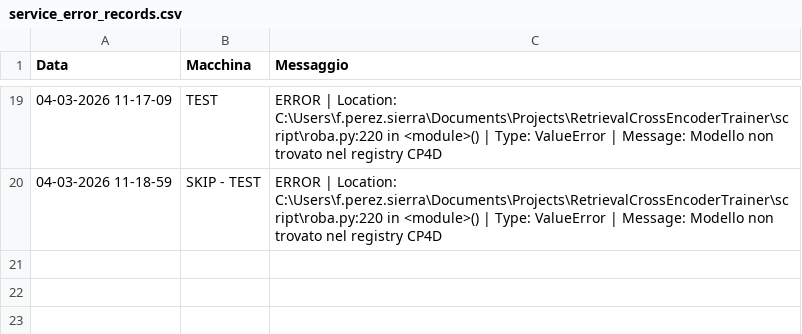
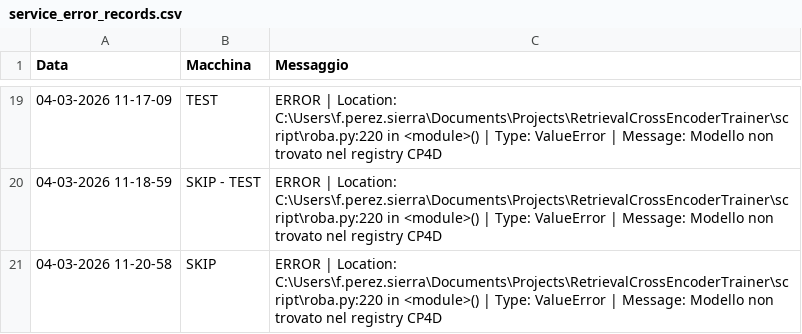
Before and after one commit to SkipAlarm/SkipAutomationAlarm, a CSV file: service_error_records.csv, drawn as a sheet; only a part is shown, gaps mark what is left out.

Commit message:
Server error logged from SKIP

```diff
--- a/service_error_records.csv
+++ b/service_error_records.csv
@@ -20 +20,2 @@ Data, Macchina, Messaggio
 04-03-2026 11-18-59,SKIP - TEST,ERROR | Location: C:\Users\f.perez.sierra\Documents\Projects\RetrievalCrossEncoderTrainer\script\roba.py:220 in <module>() | Type: ValueError | Message: Modello non trovato nel registry CP4D
+04-03-2026 11-20-58,SKIP,ERROR | Location: C:\Users\f.perez.sierra\Documents\Projects\RetrievalCrossEncoderTrainer\script\roba.py:220 in <module>() | Type: ValueError | Message: Modello non trovato nel registry CP4D
```
